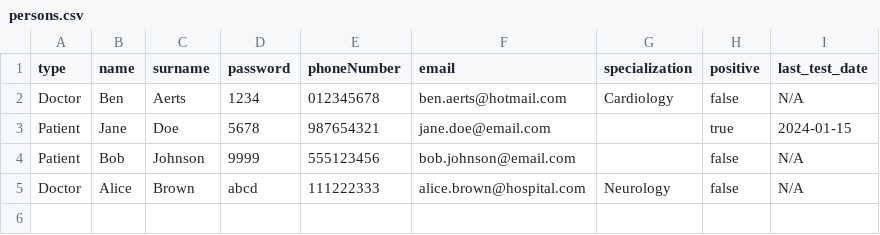
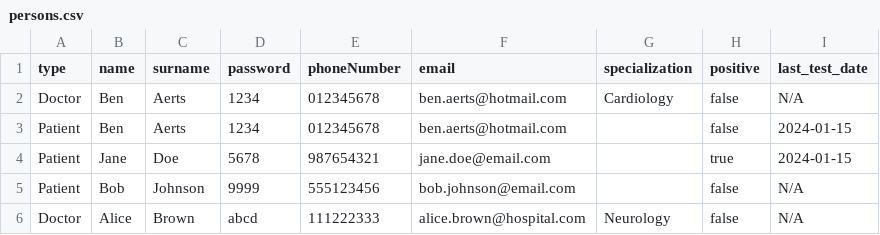
Before and after one commit to VojtaDC/FINAL_COVID_PROJECT, a CSV file: data/persons.csv, drawn as a sheet; the diff names each change by its address in the sheet, - before the commit and + after, or states it on an @@ line.

Commit message:
Version 1.0 - Patient list & account info, new font, adjusted layout

```diff
--- a/data/persons.csv
+++ b/data/persons.csv
+row 3: Patient | Ben | Aerts | 1234 | 012345678 | ben.aerts@hotmail.com |  | false | 2024-01-15
```
Also changed, not shown: 33 other files.
